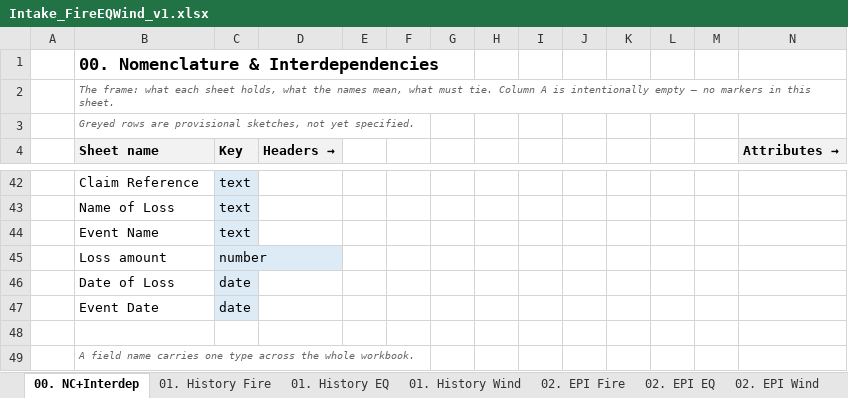
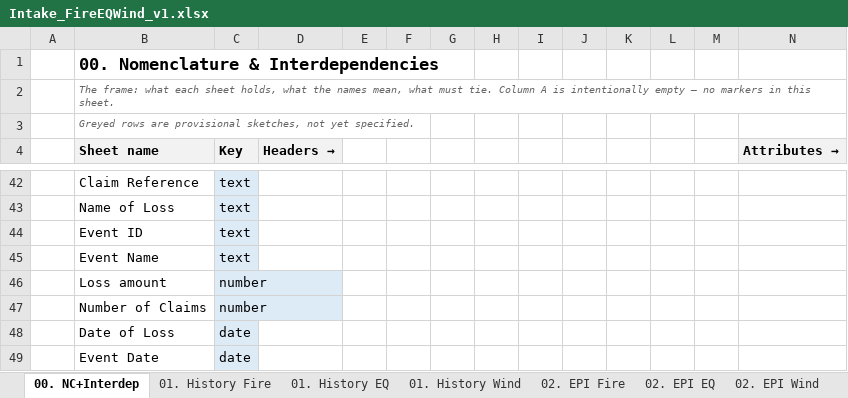
Before and after one commit to kreussito/Data_Transform, an Excel workbook: Intake_FireEQWind_v1.xlsx, sheet 00. NC+Interdep, drawn as a sheet; only a part is shown, gaps mark what is left out; the shorter side is filled out with more unchanged rows; values as stored, in another font and other column widths than the file's, no borders; rows hold the shown columns only; the diff covers the shown part only; the diff names each change by its address in the sheet, - before the commit and + after, or states it on an @@ line.

```diff
--- a/Intake_FireEQWind_v1.xlsx (sheet 00. NC+Interdep)
+++ b/Intake_FireEQWind_v1.xlsx (sheet 00. NC+Interdep)
+row 44:  | Event ID | text
+row 47:  | Number of Claims | number
```
Also changed, not shown: 3 added rows, 16 edited cells and cell formats elsewhere in this sheet, sheet 04. Cat Losses Wind, sheet 04. Cat Losses EQ, Intake_Engineering_v1.xlsx, Intake_FireCat_v1.xlsx, 11 other files.
